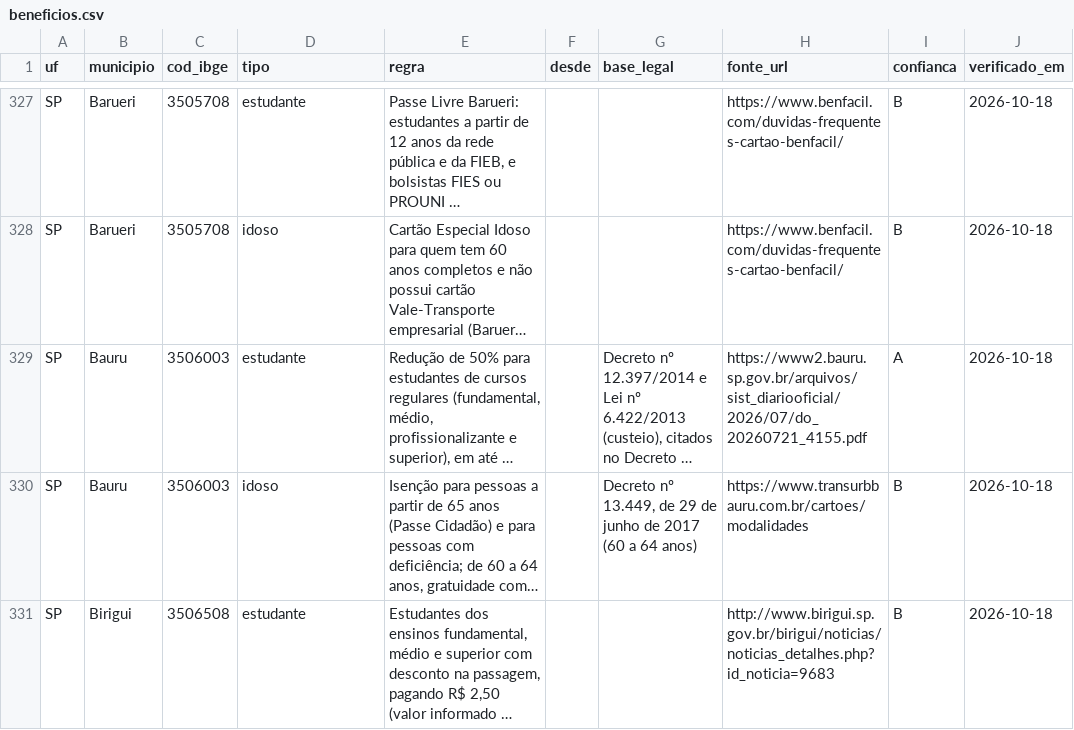
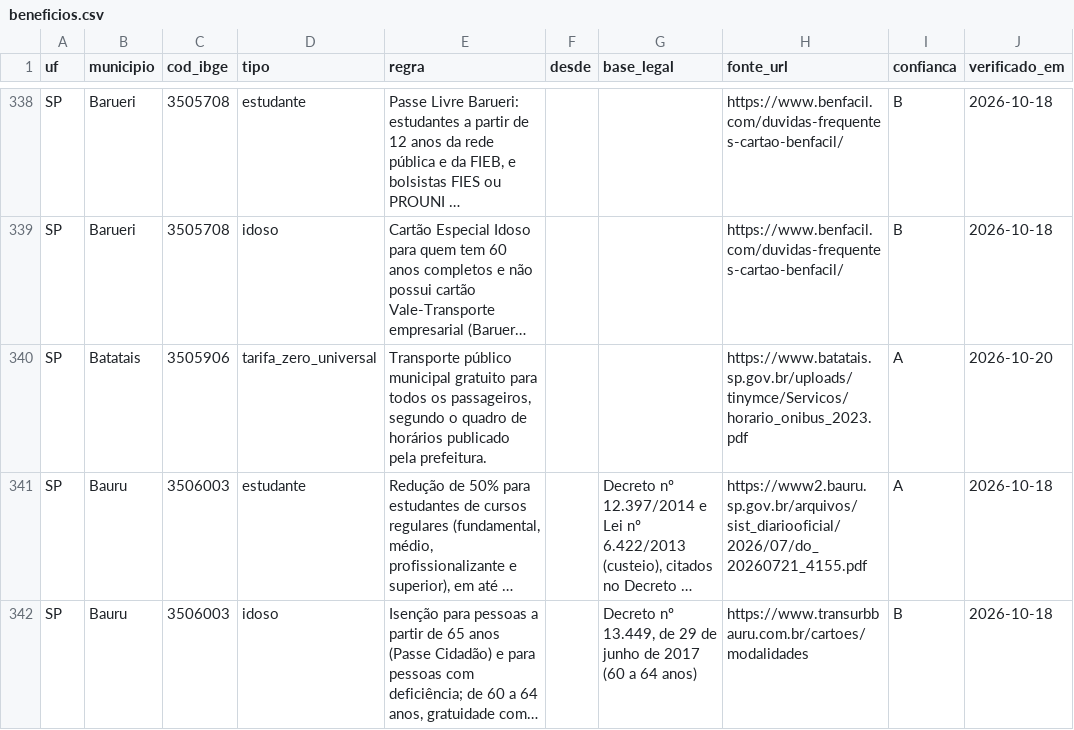
Before and after one commit to OtimizaPro/tarifas_integracoestarifarias_transportepublico_brasileiro, a CSV file: dados/beneficios.csv, drawn as a sheet; only a part is shown, gaps mark what is left out; the shorter side is filled out with more unchanged rows; long unchanged cells end in …; the diff covers the shown part only; the diff names each change by its address in the sheet, - before the commit and + after, or states it on an @@ line.

```diff
--- a/dados/beneficios.csv
+++ b/dados/beneficios.csv
+row 340: SP | Batatais | 3505906 | tarifa_zero_universal | Transporte público municipal gratuito para todos os passageiros, segundo o quadro de horários publicado pela prefeitura. |  |  | https://www.batatais.sp.gov.br/uploads/tinymce/Servicos/horario_onibus_2023.pdf | A | 2026-10-20
```
Also changed, not shown: 20 added rows elsewhere in this file, dados/integracoes.csv, dados/reajustes.csv, 20 other files.
